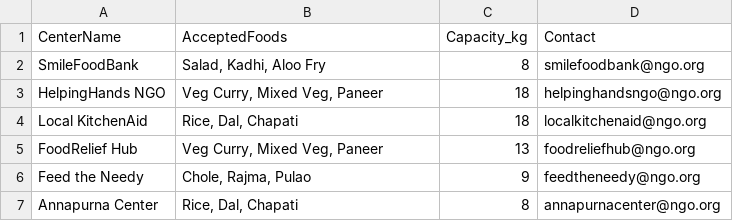
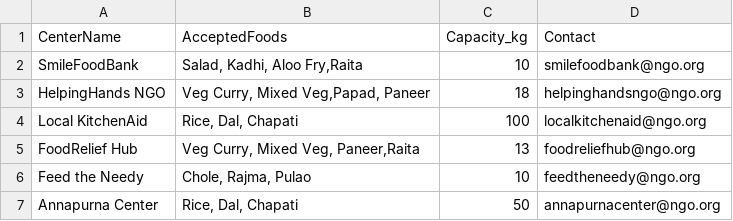
Before and after one commit to isha332006/Save-Serve, a CSV file: data/donation_centers_expanded.csv, drawn as a sheet.

Commit message:
updated data files and code

```diff
--- a/data/donation_centers_expanded.csv
+++ b/data/donation_centers_expanded.csv
@@ -1,7 +1,7 @@
 CenterName,AcceptedFoods,Capacity_kg,Contact
-SmileFoodBank,"Salad, Kadhi, Aloo Fry",8,smilefoodbank@ngo.org
-HelpingHands NGO,"Veg Curry, Mixed Veg, Paneer",18,helpinghandsngo@ngo.org
-Local KitchenAid,"Rice, Dal, Chapati",18,localkitchenaid@ngo.org
-FoodRelief Hub,"Veg Curry, Mixed Veg, Paneer",13,foodreliefhub@ngo.org
-Feed the Needy,"Chole, Rajma, Pulao",9,feedtheneedy@ngo.org
-Annapurna Center,"Rice, Dal, Chapati",8,annapurnacenter@ngo.org
+SmileFoodBank,"Salad, Kadhi, Aloo Fry,Raita",10,smilefoodbank@ngo.org
+HelpingHands NGO,"Veg Curry, Mixed Veg,Papad, Paneer",18,helpinghandsngo@ngo.org
+Local KitchenAid,"Rice, Dal, Chapati",100,localkitchenaid@ngo.org
+FoodRelief Hub,"Veg Curry, Mixed Veg, Paneer,Raita",13,foodreliefhub@ngo.org
+Feed the Needy,"Chole, Rajma, Pulao",10,feedtheneedy@ngo.org
+Annapurna Center,"Rice, Dal, Chapati",50,annapurnacenter@ngo.org
```
Also changed, not shown: data/human_readable_food_logs (1).csv.
